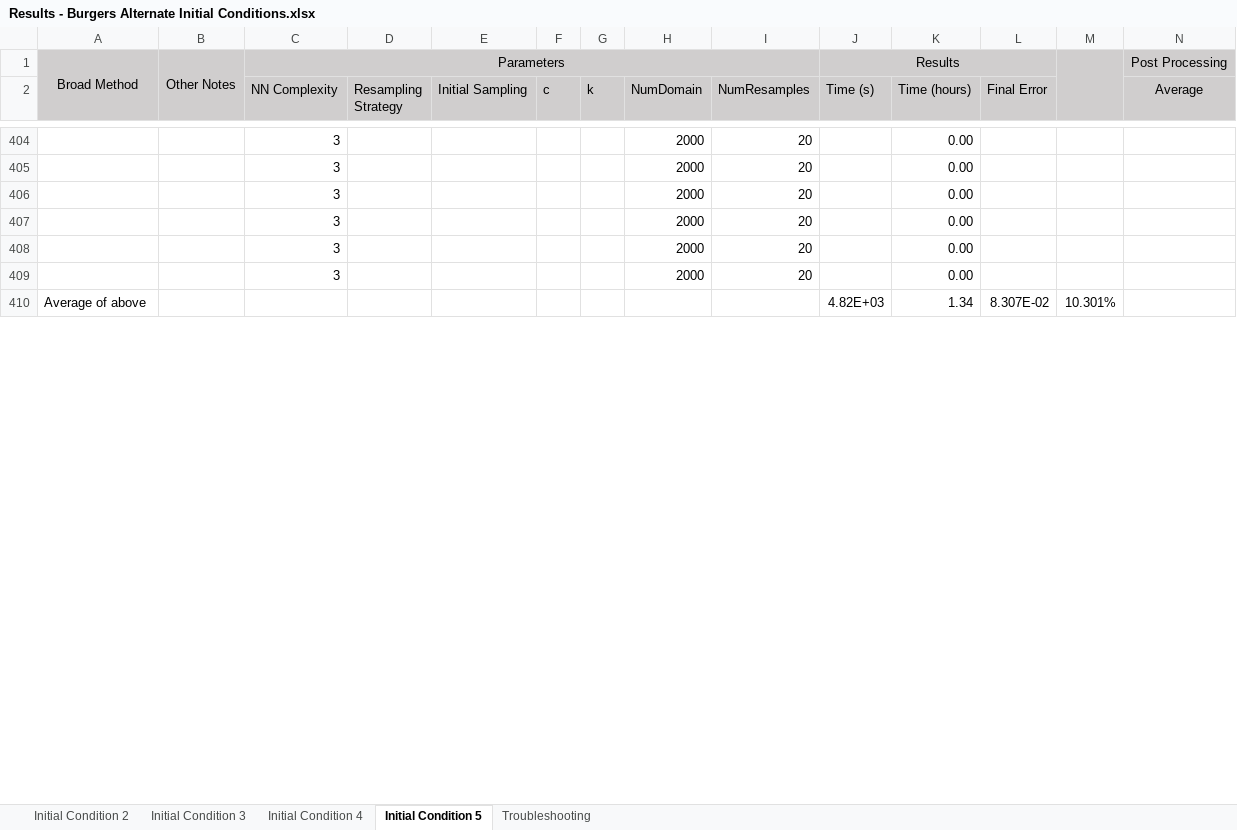
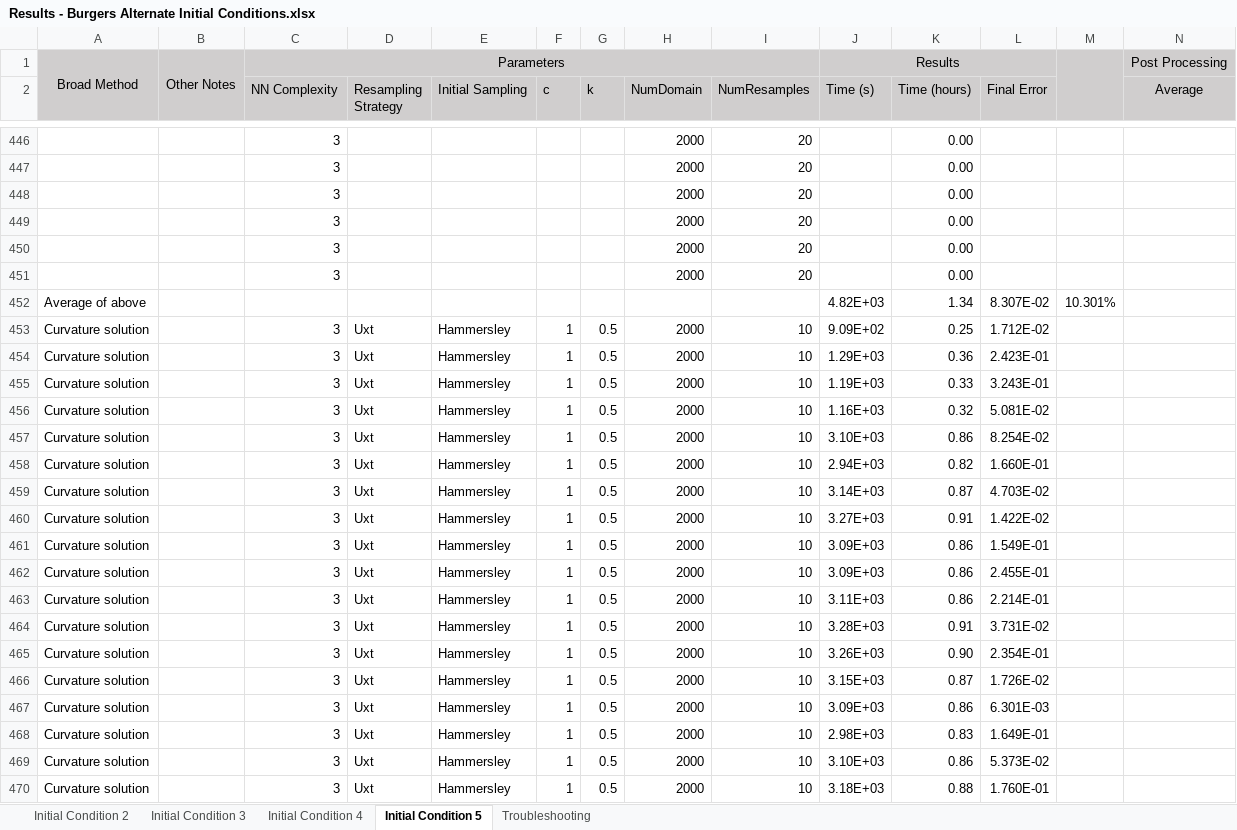
Before and after one commit to JLFlorido/pinn-sampling, an Excel workbook: results/spreadsheets/Results - Burgers Alternate Initial Conditions.xlsx, sheet Initial Condition 5, drawn as a sheet; only a part is shown, gaps mark what is left out; values as stored, in another font and other column widths than the file's, no borders; charts and pictures not drawn; rows hold the shown columns only; the diff covers the shown part only; the diff names each change by its address in the sheet, - before the commit and + after, or states it on an @@ line.

```diff
--- a/results/spreadsheets/Results - Burgers Alternate Initial Conditions.xlsx (sheet Initial Condition 5)
+++ b/results/spreadsheets/Results - Burgers Alternate Initial Conditions.xlsx (sheet Initial Condition 5)
+row 453: Curvature solution |  | 3 | Uxt | Hammersley | 1 | 0.5 | 2000 | 10 | 9.09E+02 | 0.25 | 1.712E-02
+row 454: Curvature solution |  | 3 | Uxt | Hammersley | 1 | 0.5 | 2000 | 10 | 1.29E+03 | 0.36 | 2.423E-01
+row 455: Curvature solution |  | 3 | Uxt | Hammersley | 1 | 0.5 | 2000 | 10 | 1.19E+03 | 0.33 | 3.243E-01
+row 456: Curvature solution |  | 3 | Uxt | Hammersley | 1 | 0.5 | 2000 | 10 | 1.16E+03 | 0.32 | 5.081E-02
+row 457: Curvature solution |  | 3 | Uxt | Hammersley | 1 | 0.5 | 2000 | 10 | 3.10E+03 | 0.86 | 8.254E-02
+row 458: Curvature solution |  | 3 | Uxt | Hammersley | 1 | 0.5 | 2000 | 10 | 2.94E+03 | 0.82 | 1.660E-01
+row 459: Curvature solution |  | 3 | Uxt | Hammersley | 1 | 0.5 | 2000 | 10 | 3.14E+03 | 0.87 | 4.703E-02
+row 460: Curvature solution |  | 3 | Uxt | Hammersley | 1 | 0.5 | 2000 | 10 | 3.27E+03 | 0.91 | 1.422E-02
+row 461: Curvature solution |  | 3 | Uxt | Hammersley | 1 | 0.5 | 2000 | 10 | 3.09E+03 | 0.86 | 1.549E-01
+row 462: Curvature solution |  | 3 | Uxt | Hammersley | 1 | 0.5 | 2000 | 10 | 3.09E+03 | 0.86 | 2.455E-01
+row 463: Curvature solution |  | 3 | Uxt | Hammersley | 1 | 0.5 | 2000 | 10 | 3.11E+03 | 0.86 | 2.214E-01
+row 464: Curvature solution |  | 3 | Uxt | Hammersley | 1 | 0.5 | 2000 | 10 | 3.28E+03 | 0.91 | 3.731E-02
+row 465: Curvature solution |  | 3 | Uxt | Hammersley | 1 | 0.5 | 2000 | 10 | 3.26E+03 | 0.90 | 2.354E-01
+row 466: Curvature solution |  | 3 | Uxt | Hammersley | 1 | 0.5 | 2000 | 10 | 3.15E+03 | 0.87 | 1.726E-02
+row 467: Curvature solution |  | 3 | Uxt | Hammersley | 1 | 0.5 | 2000 | 10 | 3.09E+03 | 0.86 | 6.301E-03
+row 468: Curvature solution |  | 3 | Uxt | Hammersley | 1 | 0.5 | 2000 | 10 | 2.98E+03 | 0.83 | 1.649E-01
+row 469: Curvature solution |  | 3 | Uxt | Hammersley | 1 | 0.5 | 2000 | 10 | 3.10E+03 | 0.86 | 5.373E-02
+row 470: Curvature solution |  | 3 | Uxt | Hammersley | 1 | 0.5 | 2000 | 10 | 3.18E+03 | 0.88 | 1.760E-01
```
Also changed, not shown: 108 added rows and 150 edited cells elsewhere in this sheet, sheet Initial Condition 3, sheet Initial Condition 2, sheet Initial Condition 4, formulas that keep their value, charts or pictures, results/spreadsheets/Results - Allen Cahn.xlsx, results/spreadsheets/Results Overview.xlsx, 11 other files.
